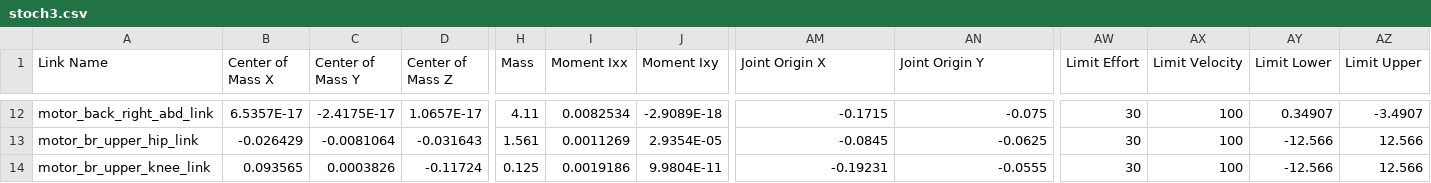
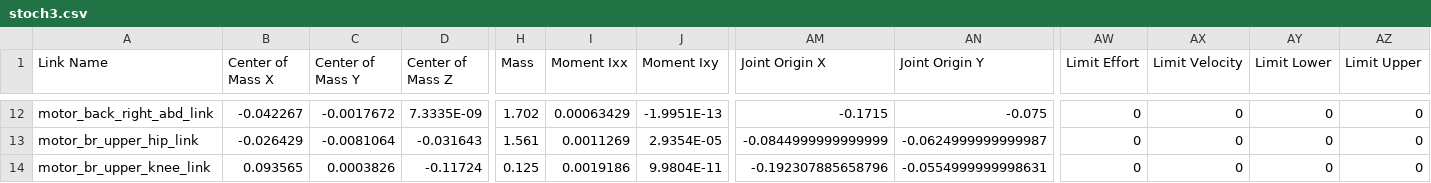
Before and after one commit to ppalcx/Quadruped_Project, a CSV file: envs/stoch3/urdf/stoch3.csv, drawn as a sheet; only a part is shown, gaps mark what is left out; the diff covers the shown part only; the diff names each change by its address in the sheet, - before the commit and + after, or states it on an @@ line.

```diff
--- a/envs/stoch3/urdf/stoch3.csv
+++ b/envs/stoch3/urdf/stoch3.csv
-B12 (Center of Mass X): 6.5357E-17
+B12 (Center of Mass X): -0.042267
-C12 (Center of Mass Y): -2.4175E-17
+C12 (Center of Mass Y): -0.0017672
-D12 (Center of Mass Z): 1.0657E-17
+D12 (Center of Mass Z): 7.3335E-09
-H12 (Mass): 4.11
+H12 (Mass): 1.702
-I12 (Moment Ixx): 0.0082534
+I12 (Moment Ixx): 0.00063429
-J12 (Moment Ixy): -2.9089E-18
+J12 (Moment Ixy): -1.9951E-13
-AW12:AW14 (Limit Effort): 30
+AW12:AW14 (Limit Effort): 0
-AX12:AX14 (Limit Velocity): 100
+AX12:AX14 (Limit Velocity): 0
-AY12 (Limit Lower): 0.34907
+AY12 (Limit Lower): 0
-AZ12 (Limit Upper): -3.4907
+AZ12 (Limit Upper): 0
-AM13 (Joint Origin X): -0.0845
+AM13 (Joint Origin X): -0.0844999999999999
-AN13 (Joint Origin Y): -0.0625
+AN13 (Joint Origin Y): -0.0624999999999987
-AY13:AY14 (Limit Lower): -12.566
+AY13:AY14 (Limit Lower): 0
-AZ13:AZ14 (Limit Upper): 12.566
+AZ13:AZ14 (Limit Upper): 0
-AM14 (Joint Origin X): -0.19231
+AM14 (Joint Origin X): -0.192307885658796
-AN14 (Joint Origin Y): -0.0555
+AN14 (Joint Origin Y): -0.0554999999998631
```
Also changed, not shown: 61 edited cells elsewhere in this file, 5 other files.
